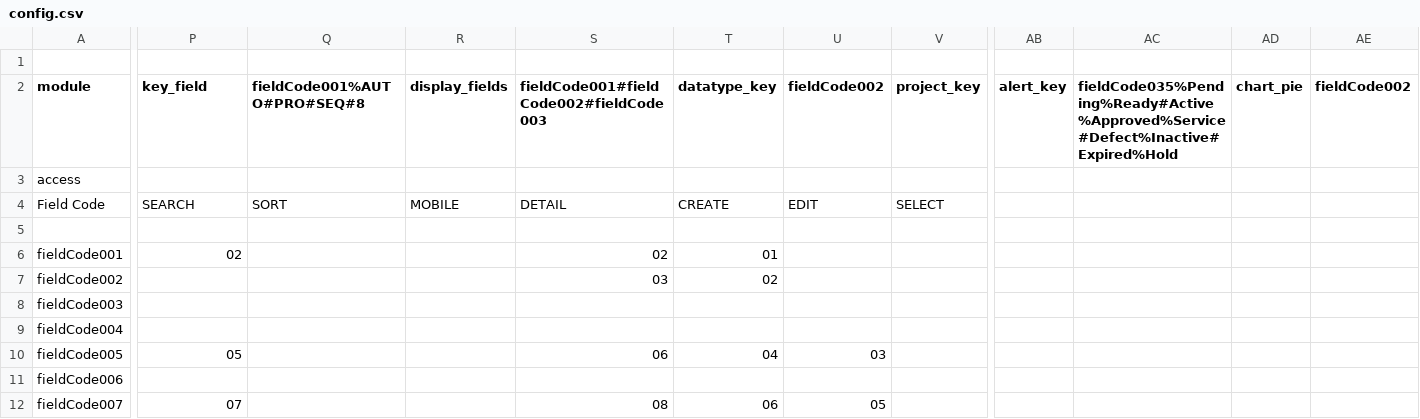
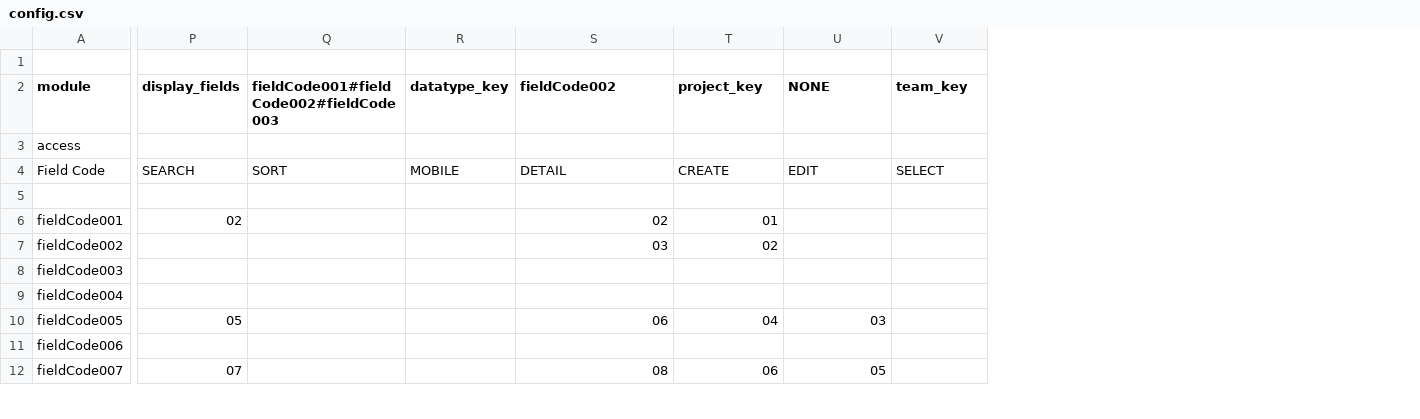
Before and after one commit to xlncbasit/verceldeploy, a CSV file: data/configurations/base-configurations/FM_MATERIAL_OBJECT_PRODUCTLITE_MANAGER/config.csv, drawn as a sheet; only a part is shown, gaps mark what is left out; the diff covers the shown part only; the diff names each change by its address in the sheet, - before the commit and + after, or states it on an @@ line.

```diff
--- a/data/configurations/base-configurations/FM_MATERIAL_OBJECT_PRODUCTLITE_MANAGER/config.csv
+++ b/data/configurations/base-configurations/FM_MATERIAL_OBJECT_PRODUCTLITE_MANAGER/config.csv
-column AB (alert_key), empty
-column AC, row 2: fieldCode035%Pending%Ready#Active%Approved%Service#Defect%Inactive#Expired%Hold
-column AD (chart_pie), empty
-column AE (fieldCode002), empty
-P2: key_field
+P2: display_fields
-Q2: fieldCode001%AUTO#PRO#SEQ#8
+Q2: fieldCode001#fieldCode002#fieldCode003
-R2: display_fields
+R2: datatype_key
-S2: fieldCode001#fieldCode002#fieldCode003
+S2: fieldCode002
-T2: datatype_key
+T2: project_key
-U2: fieldCode002
+U2: NONE
-V2: project_key
+V2: team_key
```
Also changed, not shown: 3 edited cells elsewhere in this file, data/configurations/base-configurations/FM_MATERIAL_UPDATE_INVENTORYLITE_ALL/config.csv.
